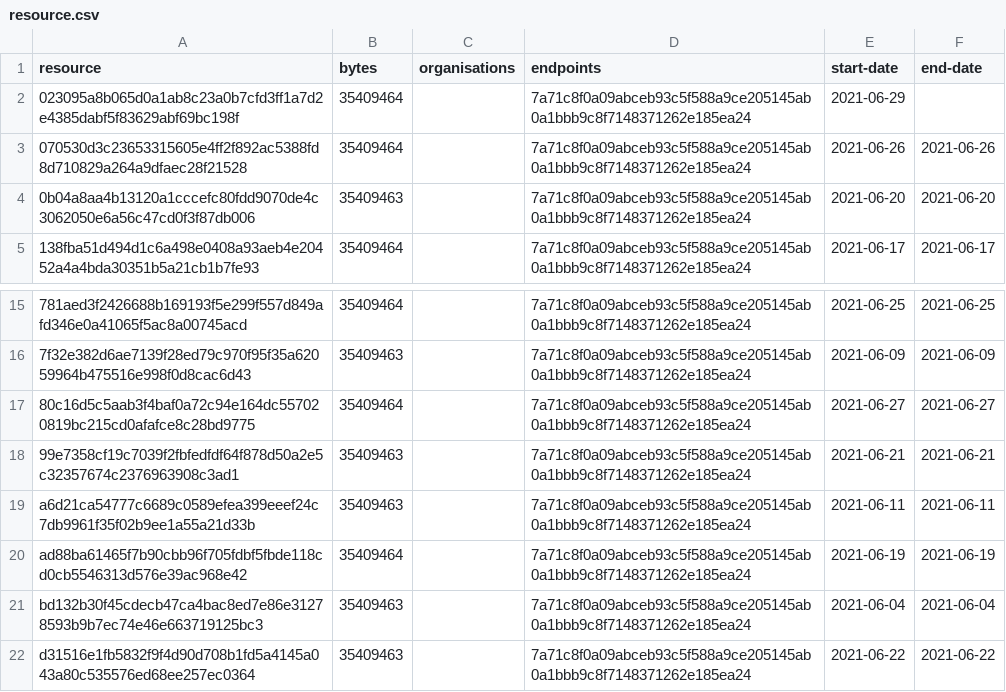
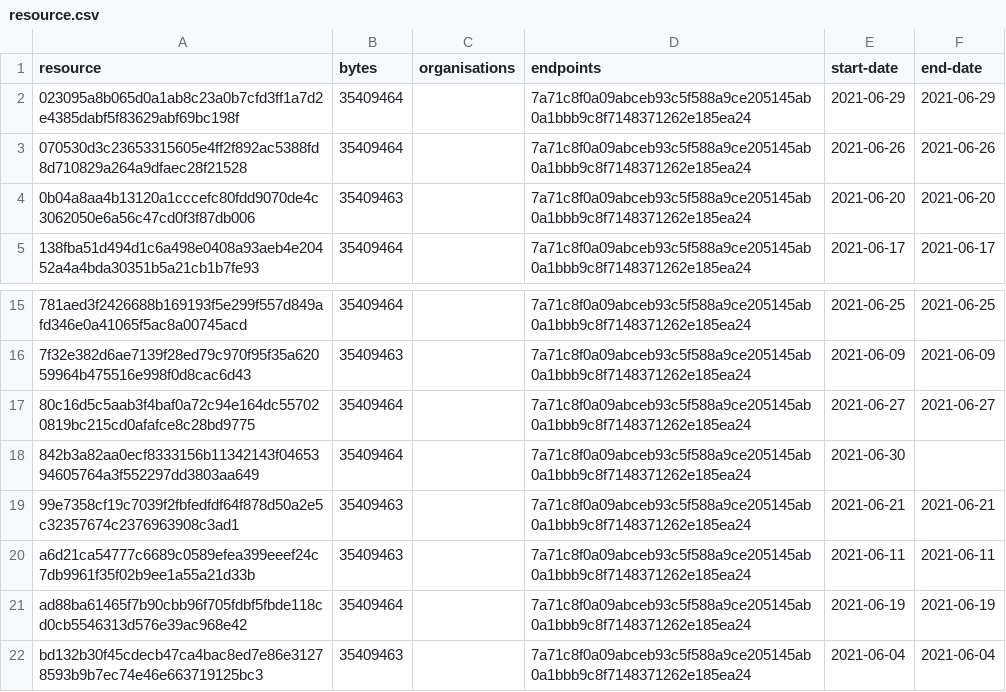
Before and after one commit to digital-land/green-belt-collection, a CSV file: collection/resource.csv, drawn as a sheet; only a part is shown, gaps mark what is left out; the shorter side is filled out with more unchanged rows.

```diff
--- a/collection/resource.csv
+++ b/collection/resource.csv
@@ -1,3 +1,3 @@
 resource,bytes,organisations,endpoints,start-date,end-date
-023095a8b065d0a1ab8c23a0b7cfd3ff1a7d2e4385dabf5f83629abf69bc198f,35409464,,7a71c8f0a09abceb93c5f588a9ce205145ab0a1bbb9c8f7148371262e185ea24,2021-06-29,
+023095a8b065d0a1ab8c23a0b7cfd3ff1a7d2e4385dabf5f83629abf69bc198f,35409464,,7a71c8f0a09abceb93c5f588a9ce205145ab0a1bbb9c8f7148371262e185ea24,2021-06-29,2021-06-29
 070530d3c23653315605e4ff2f892ac5388fd8d710829a264a9dfaec28f21528,35409464,,7a71c8f0a09abceb93c5f588a9ce205145ab0a1bbb9c8f7148371262e185ea24,2021-06-26,2021-06-26
@@ -17,2 +17,3 @@ resource,bytes,organisations,endpoints,start-date,end-date
 80c16d5c5aab3f4baf0a72c94e164dc557020819bc215cd0afafce8c28bd9775,35409464,,7a71c8f0a09abceb93c5f588a9ce205145ab0a1bbb9c8f7148371262e185ea24,2021-06-27,2021-06-27
+842b3a82aa0ecf8333156b11342143f0465394605764a3f552297dd3803aa649,35409464,,7a71c8f0a09abceb93c5f588a9ce205145ab0a1bbb9c8f7148371262e185ea24,2021-06-30,
 99e7358cf19c7039f2fbfedfdf64f878d50a2e5c32357674c2376963908c3ad1,35409463,,7a71c8f0a09abceb93c5f588a9ce205145ab0a1bbb9c8f7148371262e185ea24,2021-06-21,2021-06-21
```
Also changed, not shown: collection/log.csv, 1 other file.
